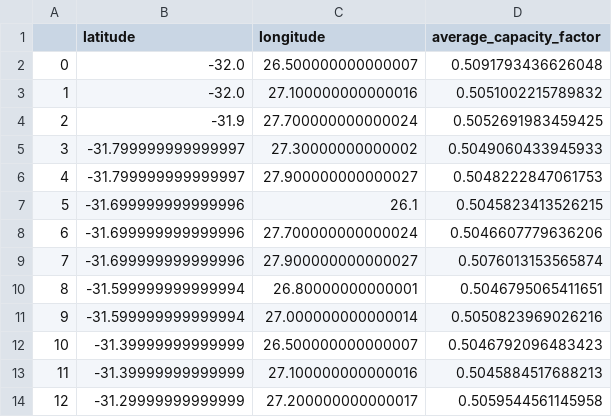
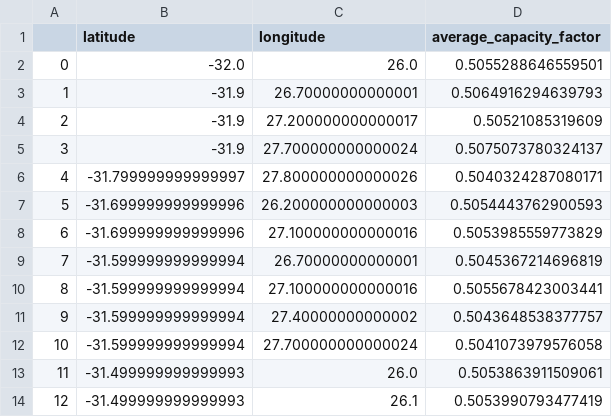
Before and after one commit to work-projects-kirodh/RE-CF-TS-to-resource-grades, a CSV file: assets/option_1_top_percentage_locations.csv, drawn as a sheet; only a part is shown; the diff covers the shown part only.

```diff
--- a/assets/option_1_top_percentage_locations.csv
+++ b/assets/option_1_top_percentage_locations.csv
@@ -1,14 +1,14 @@
 ,latitude,longitude,average_capacity_factor
-0,-32.0,26.500000000000007,0.5091793436626048
-1,-32.0,27.100000000000016,0.5051002215789832
-2,-31.9,27.700000000000024,0.5052691983459425
-3,-31.799999999999997,27.30000000000002,0.5049060433945933
-4,-31.799999999999997,27.900000000000027,0.5048222847061753
-5,-31.699999999999996,26.1,0.5045823413526215
-6,-31.699999999999996,27.700000000000024,0.5046607779636206
-7,-31.699999999999996,27.900000000000027,0.5076013153565874
-8,-31.599999999999994,26.80000000000001,0.5046795065411651
-9,-31.599999999999994,27.000000000000014,0.5050823969026216
-10,-31.39999999999999,26.500000000000007,0.5046792096483423
-11,-31.39999999999999,27.100000000000016,0.5045884517688213
-12,-31.29999999999999,27.200000000000017,0.5059544561145958
+0,-32.0,26.0,0.5055288646559501
+1,-31.9,26.70000000000001,0.5064916294639793
+2,-31.9,27.200000000000017,0.50521085319609
+3,-31.9,27.700000000000024,0.5075073780324137
+4,-31.799999999999997,27.800000000000026,0.5040324287080171
+5,-31.699999999999996,26.200000000000003,0.5054443762900593
+6,-31.699999999999996,27.100000000000016,0.5053985559773829
+7,-31.599999999999994,26.70000000000001,0.5045367214696819
+8,-31.599999999999994,27.100000000000016,0.5055678423003441
+9,-31.599999999999994,27.40000000000002,0.5043648538377757
+10,-31.599999999999994,27.700000000000024,0.5041073979576058
+11,-31.499999999999993,26.0,0.5053863911509061
+12,-31.499999999999993,26.1,0.5053990793477419
```
Also changed, not shown: 74 edited cells elsewhere in this file, assets/option_1A_top_percentage_capacity_factor_time_series.csv, 21 other files.
